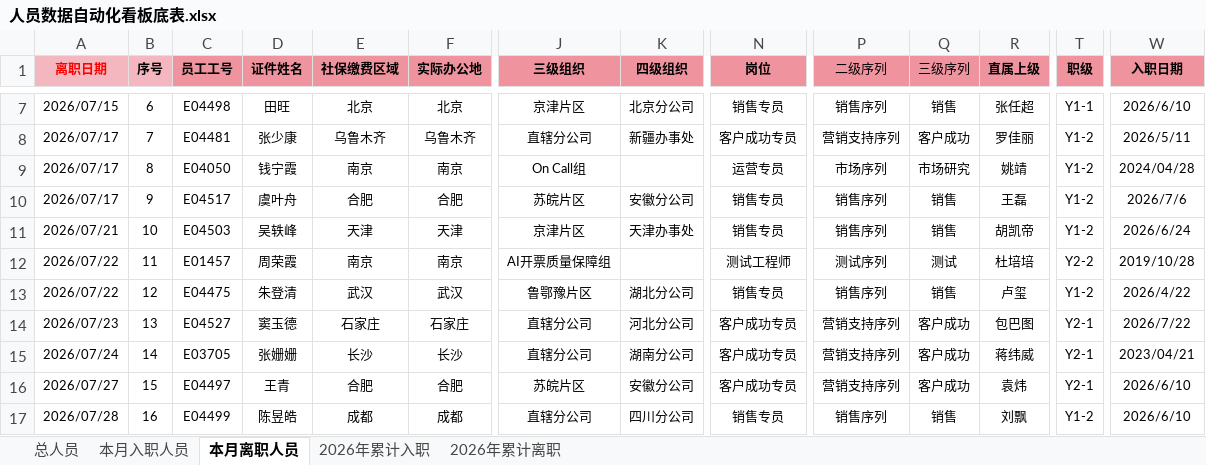
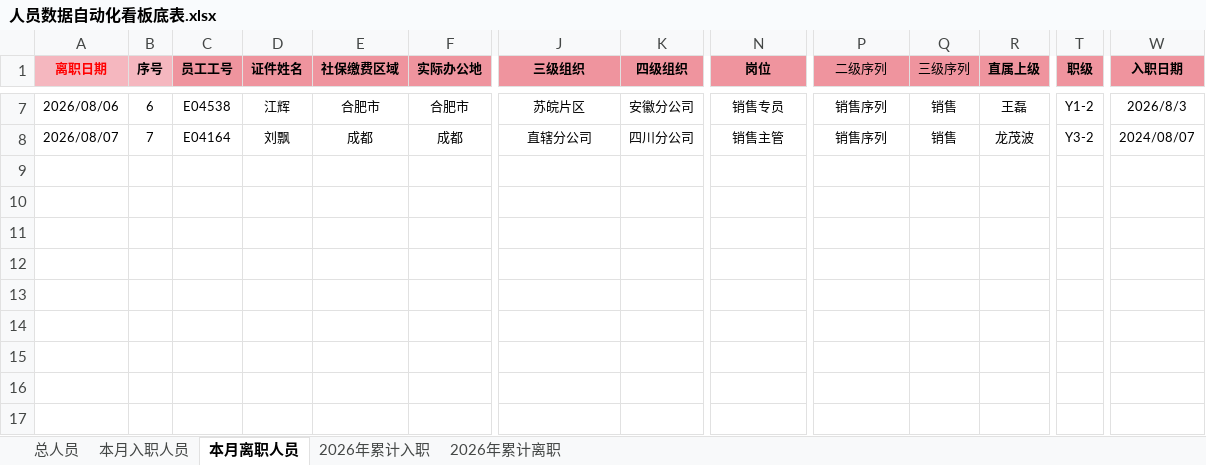
Before and after one commit to zhouzhou0602jinjin/personnel-dashboard, an Excel workbook: 人员数据自动化看板底表.xlsx, sheet 本月离职人员, drawn as a sheet; only a part is shown, gaps mark what is left out; values as stored, in another font and other column widths than the file's, no borders; conditional formats not drawn; rows hold the shown columns only; the diff covers the shown part only; the diff names each change by its address in the sheet, - before the commit and + after, or states it on an @@ line.

```diff
--- a/人员数据自动化看板底表.xlsx (sheet 本月离职人员)
+++ b/人员数据自动化看板底表.xlsx (sheet 本月离职人员)
-A7 (离职日期): 2026/07/15
+A7 (离职日期): 2026/08/06
-C7 (员工工号): E04498
+C7 (员工工号): E04538
-D7 (证件姓名): 田旺
+D7 (证件姓名): 江辉
-E7 (社保缴费区域): 北京
+E7 (社保缴费区域): 合肥市
-F7 (实际办公地): 北京
+F7 (实际办公地): 合肥市
-J7 (三级组织): 京津片区
+J7 (三级组织): 苏皖片区
-K7 (四级组织): 北京分公司
+K7 (四级组织): 安徽分公司
-R7 (直属上级): 张任超
+R7 (直属上级): 王磊
-T7 (职级): Y1-1
+T7 (职级): Y1-2
-W7 (入职日期): 2026/6/10
+W7 (入职日期): 2026/8/3
-A8 (离职日期): 2026/07/17
+A8 (离职日期): 2026/08/07
-C8 (员工工号): E04481
+C8 (员工工号): E04164
-D8 (证件姓名): 张少康
+D8 (证件姓名): 刘飘
-E8 (社保缴费区域): 乌鲁木齐
+E8 (社保缴费区域): 成都
-F8 (实际办公地): 乌鲁木齐
+F8 (实际办公地): 成都
-K8 (四级组织): 新疆办事处
+K8 (四级组织): 四川分公司
-N8 (岗位): 客户成功专员
+N8 (岗位): 销售主管
-P8 (二级序列): 营销支持序列
+P8 (二级序列): 销售序列
-Q8 (三级序列): 客户成功
+Q8 (三级序列): 销售
-R8 (直属上级): 罗佳丽
+R8 (直属上级): 龙茂波
-T8 (职级): Y1-2
+T8 (职级): Y3-2
-W8 (入职日期): 2026/5/11
+W8 (入职日期): 2024/08/07
-row 9: 2026/07/17 | 8 | E04050 | 钱宁霞 | 南京 | 南京 | On Call组 |  | 运营专员 | 市场序列 | 市场研究 | 姚靖 | Y1-2 | 2024/04/28
-row 10: 2026/07/17 | 9 | E04517 | 虞叶舟 | 合肥 | 合肥 | 苏皖片区 | 安徽分公司 | 销售专员 | 销售序列 | 销售 | 王磊 | Y1-2 | 2026/7/6
-row 11: 2026/07/21 | 10 | E04503 | 吴轶峰 | 天津 | 天津 | 京津片区 | 天津办事处 | 销售专员 | 销售序列 | 销售 | 胡凯帝 | Y1-2 | 2026/6/24
-row 12: 2026/07/22 | 11 | E01457 | 周荣霞 | 南京 | 南京 | AI开票质量保障组 |  | 测试工程师 | 测试序列 | 测试 | 杜培培 | Y2-2 | 2019/10/28
-row 13: 2026/07/22 | 12 | E04475 | 朱登清 | 武汉 | 武汉 | 鲁鄂豫片区 | 湖北分公司 | 销售专员 | 销售序列 | 销售 | 卢玺 | Y1-2 | 2026/4/22
-row 14: 2026/07/23 | 13 | E04527 | 窦玉德 | 石家庄 | 石家庄 | 直辖分公司 | 河北分公司 | 客户成功专员 | 营销支持序列 | 客户成功 | 包巴图 | Y2-1 | 2026/7/22
-row 15: 2026/07/24 | 14 | E03705 | 张姗姗 | 长沙 | 长沙 | 直辖分公司 | 湖南分公司 | 客户成功专员 | 营销支持序列 | 客户成功 | 蒋纬威 | Y2-1 | 2023/04/21
-row 16: 2026/07/27 | 15 | E04497 | 王青 | 合肥 | 合肥 | 苏皖片区 | 安徽分公司 | 客户成功专员 | 营销支持序列 | 客户成功 | 袁炜 | Y2-1 | 2026/6/10
-row 17: 2026/07/28 | 16 | E04499 | 陈昱皓 | 成都 | 成都 | 直辖分公司 | 四川分公司 | 销售专员 | 销售序列 | 销售 | 刘飘 | Y1-2 | 2026/6/10
```
Also changed, not shown: 4 removed rows and 54 edited cells elsewhere in this sheet, sheet 总人员, sheet 本月入职人员, sheet 2026年累计入职, sheet 2026年累计离职, formulas that keep their value, 6 other files.
